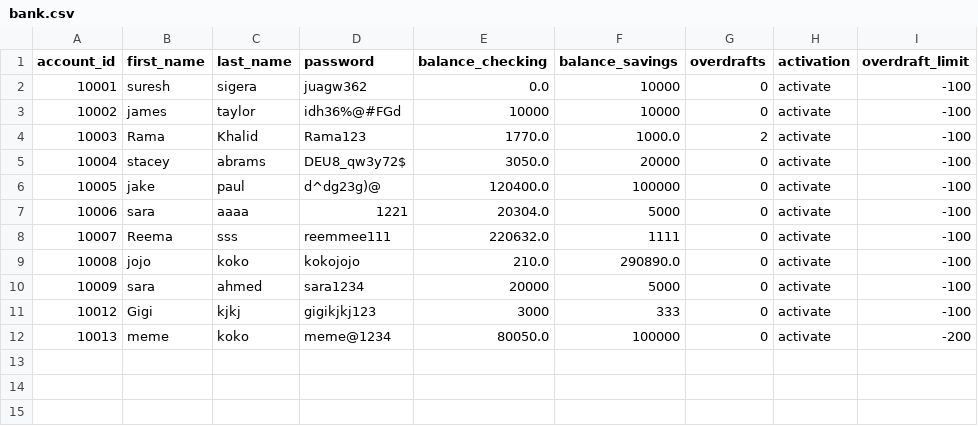
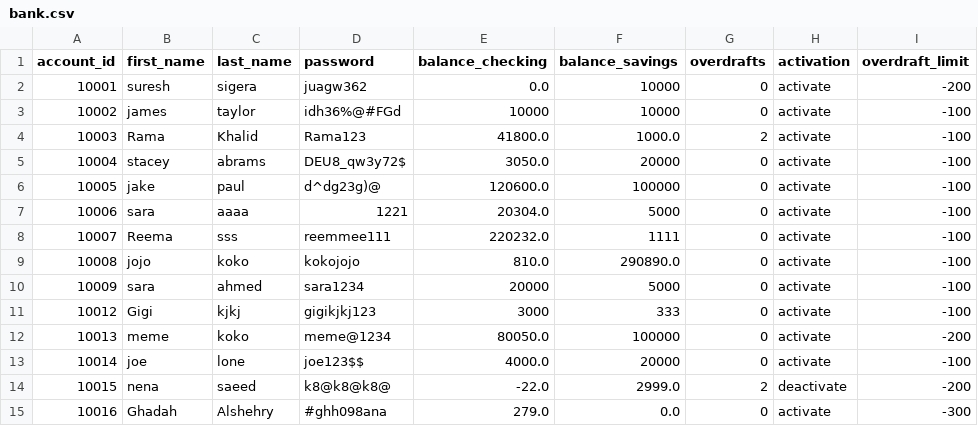
Before and after one commit to RamaKhalid/Banking-System, a CSV file: bank.csv, drawn as a sheet.

```diff
--- a/bank.csv
+++ b/bank.csv
@@ -1,10 +1,10 @@
 account_id,first_name,last_name,password,balance_checking,balance_savings,overdrafts,activation,overdraft_limit
-10001,suresh,sigera,juagw362,0.0,10000,0,activate,-100
+10001,suresh,sigera,juagw362,0.0,10000,0,activate,-200
 10002,james,taylor,idh36%@#FGd,10000,10000,0,activate,-100
-10003,Rama,Khalid,Rama123,1770.0,1000.0,2,activate,-100
+10003,Rama,Khalid,Rama123,41800.0,1000.0,2,activate,-100
 10004,stacey,abrams,DEU8_qw3y72$,3050.0,20000,0,activate,-100
-10005,jake,paul,d^dg23g)@,120400.0,100000,0,activate,-100
+10005,jake,paul,d^dg23g)@,120600.0,100000,0,activate,-100
 10006,sara,aaaa,1221,20304.0,5000,0,activate,-100
-10007,Reema,sss,reemmee111,220632.0,1111,0,activate,-100
-10008,jojo,koko,kokojojo,210.0,290890.0,0,activate,-100
+10007,Reema,sss,reemmee111,220232.0,1111,0,activate,-100
+10008,jojo,koko,kokojojo,810.0,290890.0,0,activate,-100
 10009,sara,ahmed,sara1234,20000,5000,0,activate,-100
@@ -12 +12,4 @@ account_id,first_name,last_name,password,balance_checking,balance_savings,overdr
 10013,meme,koko,meme@1234,80050.0,100000,0,activate,-200
+10014,joe,lone,joe123$$,4000.0,20000,0,activate,-100
+10015,nena,saeed,k8@k8@k8@,-22.0,2999.0,2,deactivate,-200
+10016,Ghadah,Alshehry,#ghh098ana,279.0,0.0,0,activate,-300
```
Also changed, not shown: 7 other files.
